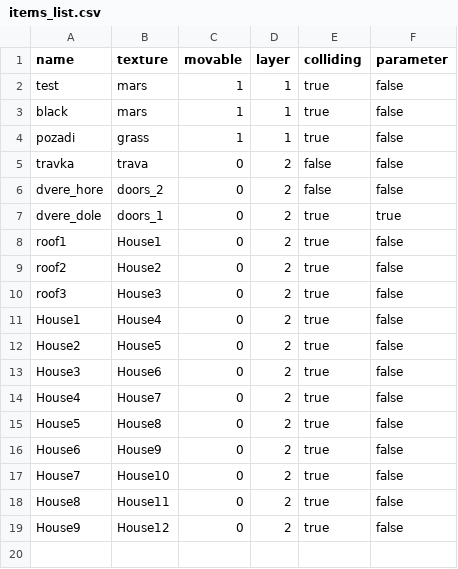
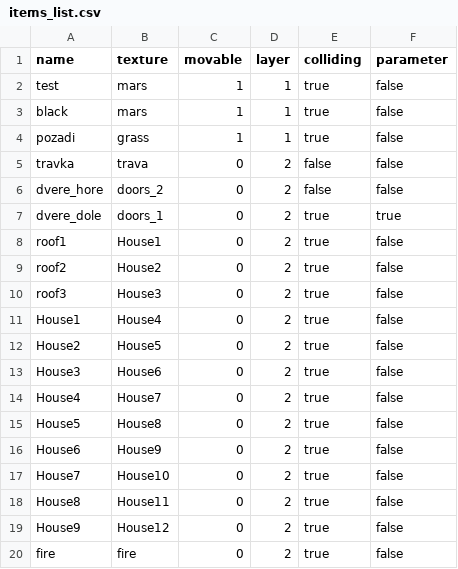
Before and after one commit to martan223/crusader, a CSV file: Assets/saves/items_list.csv, drawn as a sheet.

```diff
--- a/Assets/saves/items_list.csv
+++ b/Assets/saves/items_list.csv
@@ -19 +19,2 @@ House8;House11;0;2;true;false
 House9;House12;0;2;true;false
+fire;fire;0;2;true;false
```
Also changed, not shown: 54 other files.
